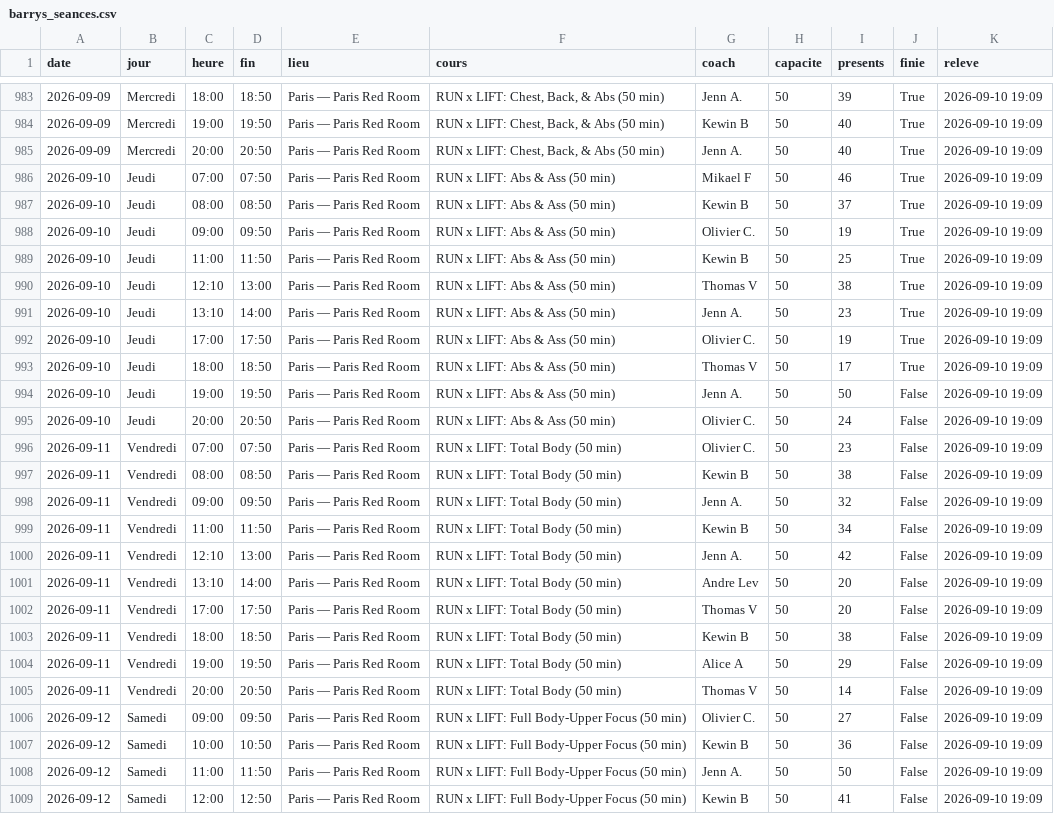
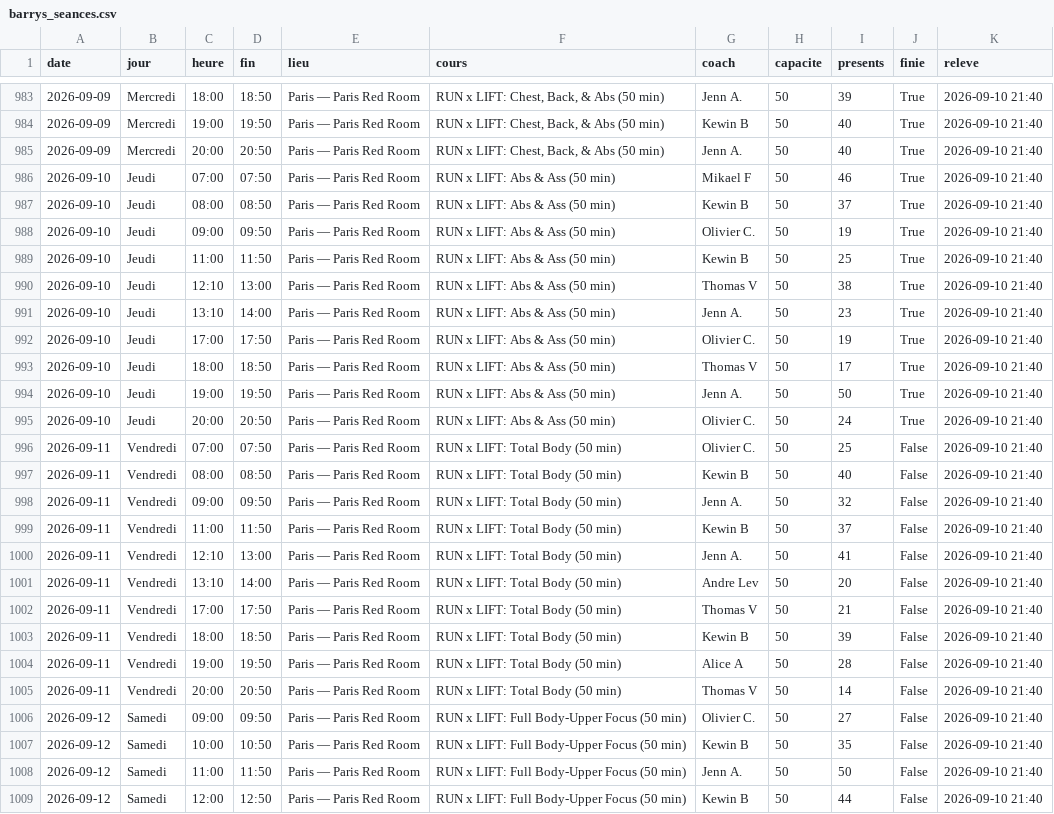
Before and after one commit to sachabitoun17-ctrl/reset, a CSV file: barrys_seances.csv, drawn as a sheet; only a part is shown, gaps mark what is left out; the diff covers the shown part only; the diff names each change by its address in the sheet, - before the commit and + after, or states it on an @@ line.

```diff
--- a/barrys_seances.csv
+++ b/barrys_seances.csv
-K983:K1009 (releve): 2026-09-10 19:09
+K983:K1009 (releve): 2026-09-10 21:40
-J994:J995 (finie): False
+J994:J995 (finie): True
-I996 (presents): 23
+I996 (presents): 25
-I997 (presents): 38
+I997 (presents): 40
-I999 (presents): 34
+I999 (presents): 37
-I1000 (presents): 42
+I1000 (presents): 41
-I1002 (presents): 20
+I1002 (presents): 21
-I1003 (presents): 38
+I1003 (presents): 39
-I1004 (presents): 29
+I1004 (presents): 28
-I1007 (presents): 36
+I1007 (presents): 35
-I1009 (presents): 41
+I1009 (presents): 44
```
Also changed, not shown: 33 edited cells elsewhere in this file, santroch_seances.csv, 11 other files.
